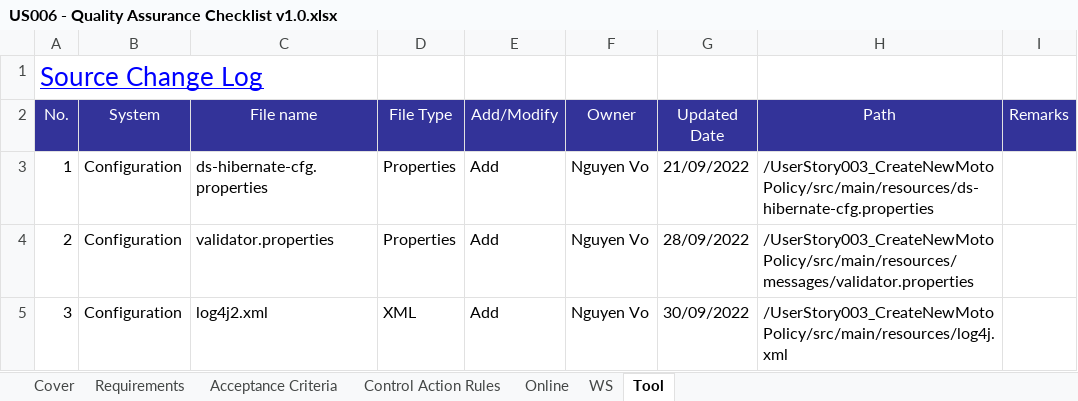
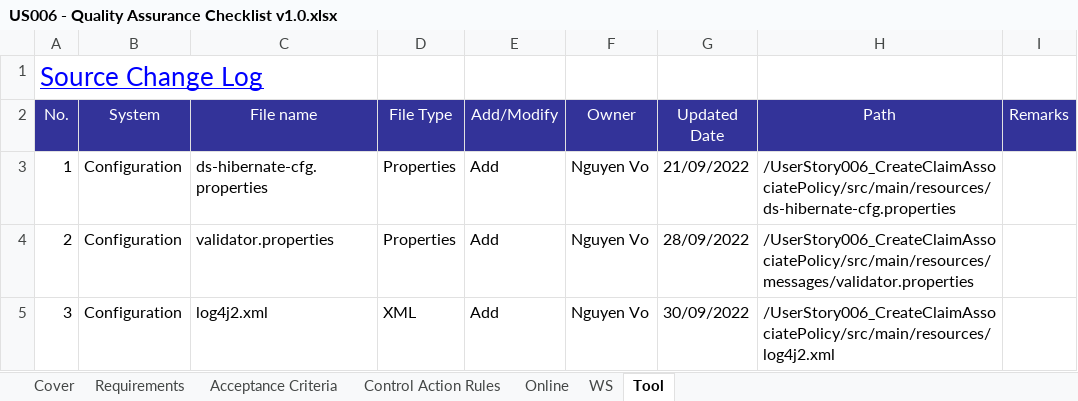
Before and after one commit to gpaul1999/US006, an Excel workbook: US006 - Quality Assurance Checklist v1.0.xlsx, sheet Tool, drawn as a sheet; values as stored, in another font and other column widths than the file's, no borders; the diff names each change by its address in the sheet, - before the commit and + after, or states it on an @@ line.

```diff
--- a/US006 - Quality Assurance Checklist v1.0.xlsx (sheet Tool)
+++ b/US006 - Quality Assurance Checklist v1.0.xlsx (sheet Tool)
-H3 (Path): /UserStory003_CreateNewMotoPolicy/src/main/resources/ds-hibernate-cfg.properties
+H3 (Path): /UserStory006_CreateClaimAssociatePolicy/src/main/resources/ds-hibernate-cfg.properties
-H4 (Path): /UserStory003_CreateNewMotoPolicy/src/main/resources/messages/validator.properties
+H4 (Path): /UserStory006_CreateClaimAssociatePolicy/src/main/resources/messages/validator.properties
-H5 (Path): /UserStory003_CreateNewMotoPolicy/src/main/resources/log4j.xml
+H5 (Path): /UserStory006_CreateClaimAssociatePolicy/src/main/resources/log4j2.xml
```
Also changed, not shown: 1 other file.
